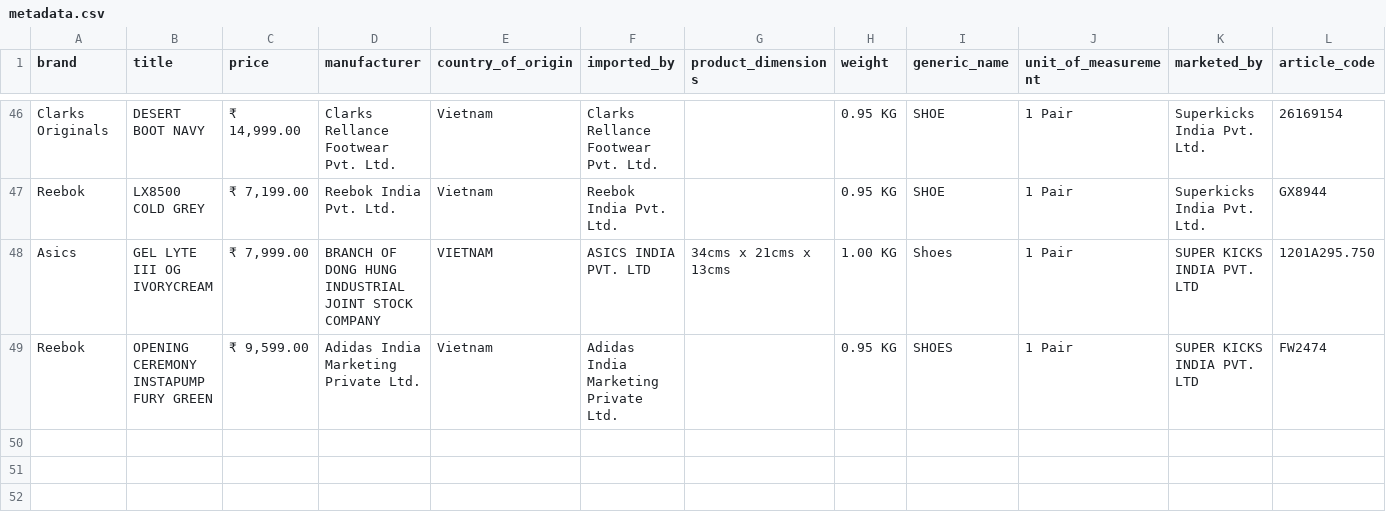
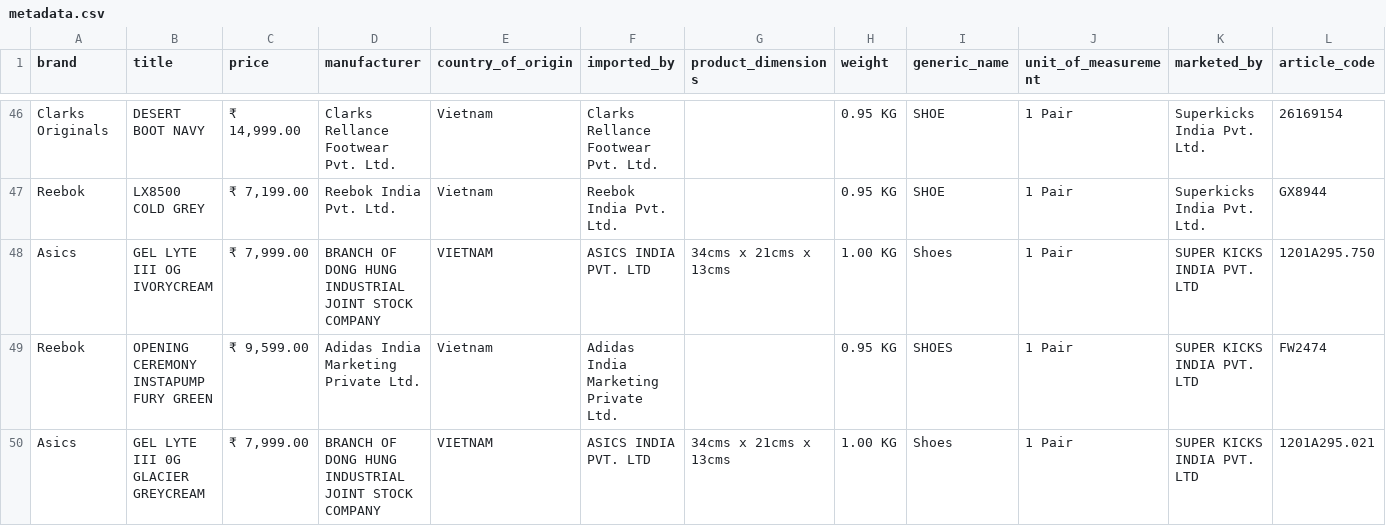
Before and after one commit to miem-refugees/sneakers-ml, a CSV file: data/raw/superkicks/men-classics-sneakers/metadata.csv, drawn as a sheet; only a part is shown, gaps mark what is left out; rows hold the shown columns only; the diff names each change by its address in the sheet, - before the commit and + after, or states it on an @@ line.

```diff
--- a/data/raw/superkicks/men-classics-sneakers/metadata.csv
+++ b/data/raw/superkicks/men-classics-sneakers/metadata.csv
+row 50: Asics | GEL LYTE III 0G GLACIER GREYCREAM | ₹ 7,999.00 | BRANCH OF DONG HUNG INDUSTRIAL JOINT STOCK COMPANY | VIETNAM | ASICS INDIA PVT. LTD | 34cms x 21cms x 13cms | 1.00 KG | Shoes | 1 Pair | SUPER KICKS INDIA PVT. LTD | 1201A295.021
```
Also changed, not shown: data/raw/sneakerbaas/category-men/metadata.csv, data/raw/sneakerbaas/category-women/metadata.csv, 7 other files.
